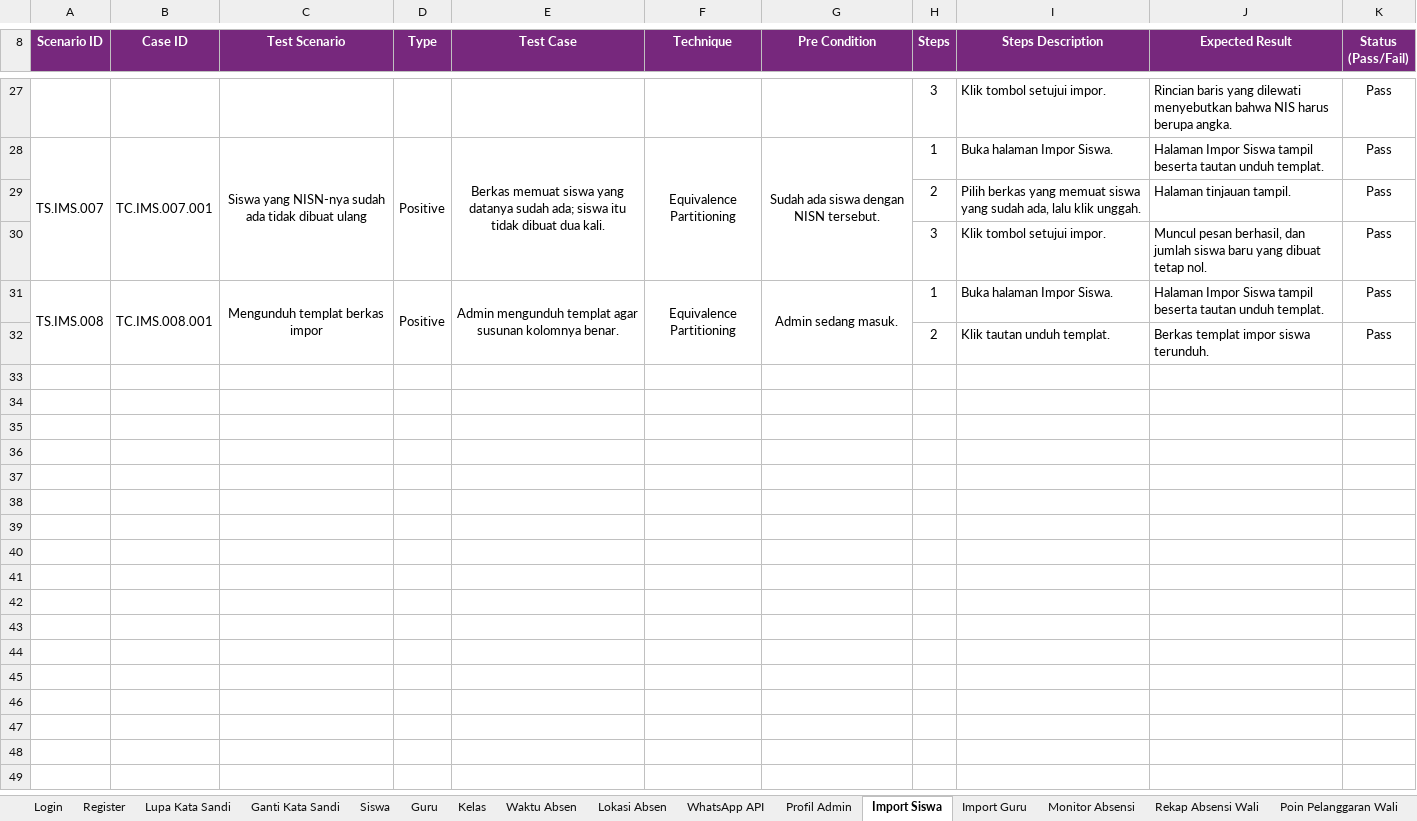
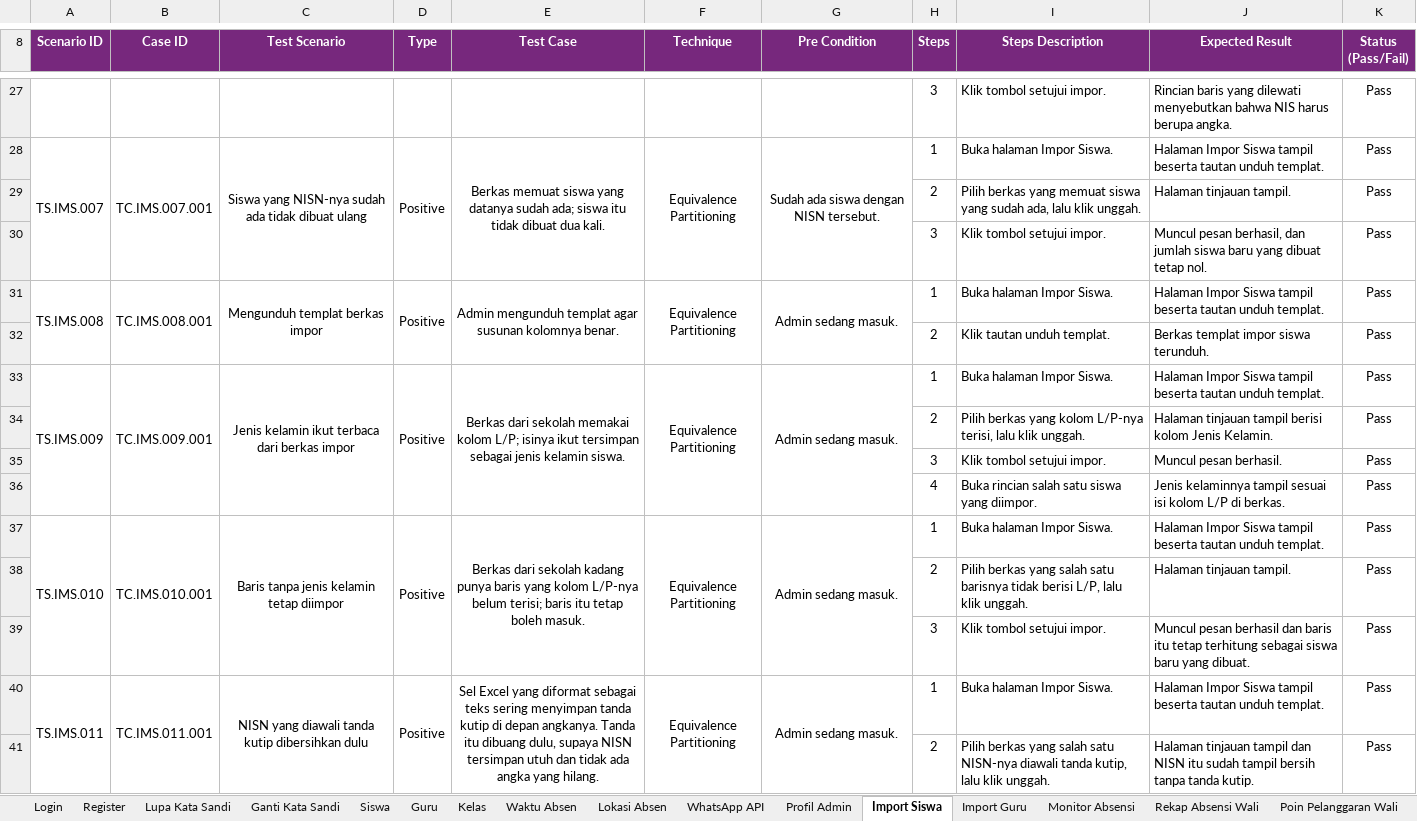
Before and after one commit to mfachriridha/sentriSiswa, an Excel workbook: docs/test_case/Test Case SentriSiswa.xlsx, sheet Import Siswa, drawn as a sheet; only a part is shown, gaps mark what is left out; values as stored, in another font and other column widths than the file's, no borders; the diff covers the shown part only; the diff names each change by its address in the sheet, - before the commit and + after, or states it on an @@ line.

```diff
--- a/docs/test_case/Test Case SentriSiswa.xlsx (sheet Import Siswa)
+++ b/docs/test_case/Test Case SentriSiswa.xlsx (sheet Import Siswa)
+row 33: TS.IMS.009 | TC.IMS.009.001 | Jenis kelamin ikut terbaca dari berkas impor | Positive | Berkas dari sekolah memakai kolom L/P; isinya ikut tersimpan sebagai jenis kelamin siswa. | Equivalence Partitioning | Admin sedang masuk. | 1 | Buka halaman Impor Siswa. | Halaman Impor Siswa tampil beserta tautan unduh templat. | Pass
+row 34:  |  |  |  |  |  |  | 2 | Pilih berkas yang kolom L/P-nya terisi, lalu klik unggah. | Halaman tinjauan tampil berisi kolom Jenis Kelamin. | Pass
+row 35:  |  |  |  |  |  |  | 3 | Klik tombol setujui impor. | Muncul pesan berhasil. | Pass
+row 36:  |  |  |  |  |  |  | 4 | Buka rincian salah satu siswa yang diimpor. | Jenis kelaminnya tampil sesuai isi kolom L/P di berkas. | Pass
+row 37: TS.IMS.010 | TC.IMS.010.001 | Baris tanpa jenis kelamin tetap diimpor | Positive | Berkas dari sekolah kadang punya baris yang kolom L/P-nya belum terisi; baris itu tetap boleh masuk. | Equivalence Partitioning | Admin sedang masuk. | 1 | Buka halaman Impor Siswa. | Halaman Impor Siswa tampil beserta tautan unduh templat. | Pass
+row 38:  |  |  |  |  |  |  | 2 | Pilih berkas yang salah satu barisnya tidak berisi L/P, lalu klik unggah. | Halaman tinjauan tampil. | Pass
+row 39:  |  |  |  |  |  |  | 3 | Klik tombol setujui impor. | Muncul pesan berhasil dan baris itu tetap terhitung sebagai siswa baru yang dibuat. | Pass
+row 40: TS.IMS.011 | TC.IMS.011.001 | NISN yang diawali tanda kutip dibersihkan dulu | Positive | Sel Excel yang diformat sebagai teks sering menyimpan tanda kutip di depan angkanya. Tanda itu dibuang dulu, supaya NISN tersimpan utuh dan tidak ada angka yang hilang. | Equivalence Partitioning | Admin sedang masuk. | 1 | Buka halaman Impor Siswa. | Halaman Impor Siswa tampil beserta tautan unduh templat. | Pass
+row 41:  |  |  |  |  |  |  | 2 | Pilih berkas yang salah satu NISN-nya diawali tanda kutip, lalu klik unggah. | Halaman tinjauan tampil dan NISN itu sudah tampil bersih tanpa tanda kutip. | Pass
```
Also changed, not shown: 8 added rows elsewhere in this sheet, sheet Guru, sheet Siswa, 7 other files.
